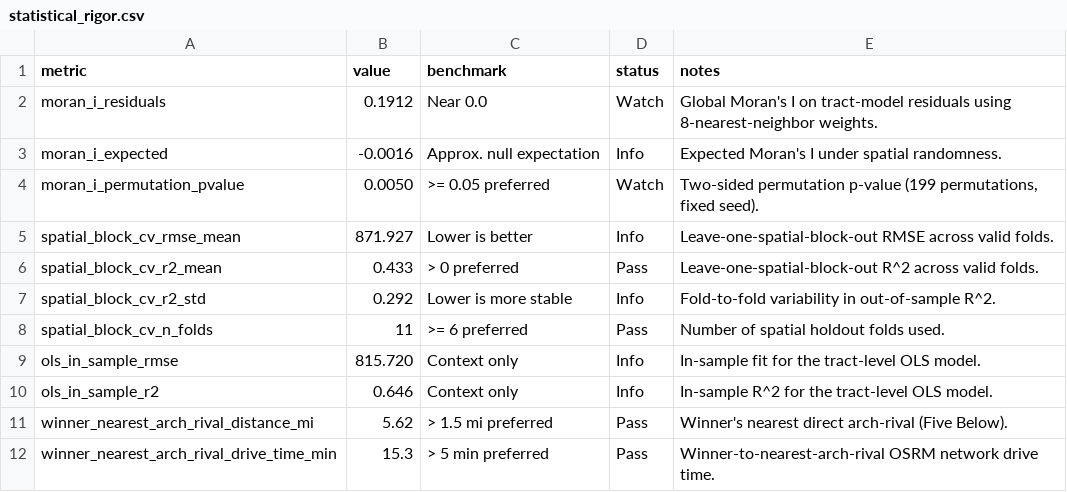
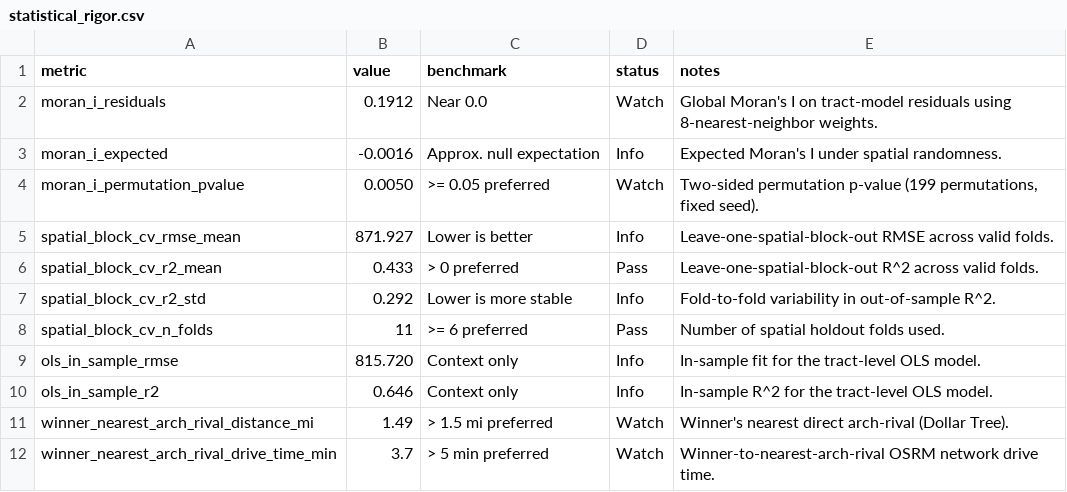
Before and after one commit to matthew-lottly/site-selection, a CSV file: data/processed/statistical_rigor.csv, drawn as a sheet.

```diff
--- a/data/processed/statistical_rigor.csv
+++ b/data/processed/statistical_rigor.csv
@@ -10,3 +10,3 @@ ols_in_sample_rmse,815.720,Context only,Info,In-sample fit for the tract-level O
 ols_in_sample_r2,0.646,Context only,Info,In-sample R^2 for the tract-level OLS model.
-winner_nearest_arch_rival_distance_mi,5.62,> 1.5 mi preferred,Pass,Winner's nearest direct arch-rival (Five Below).
-winner_nearest_arch_rival_drive_time_min,15.3,> 5 min preferred,Pass,Winner-to-nearest-arch-rival OSRM network drive time.
+winner_nearest_arch_rival_distance_mi,1.49,> 1.5 mi preferred,Watch,Winner's nearest direct arch-rival (Dollar Tree).
+winner_nearest_arch_rival_drive_time_min,3.7,> 5 min preferred,Watch,Winner-to-nearest-arch-rival OSRM network drive time.
```
Also changed, not shown: data/processed/competitors.csv, data/processed/scorecard.csv, 19 other files.
